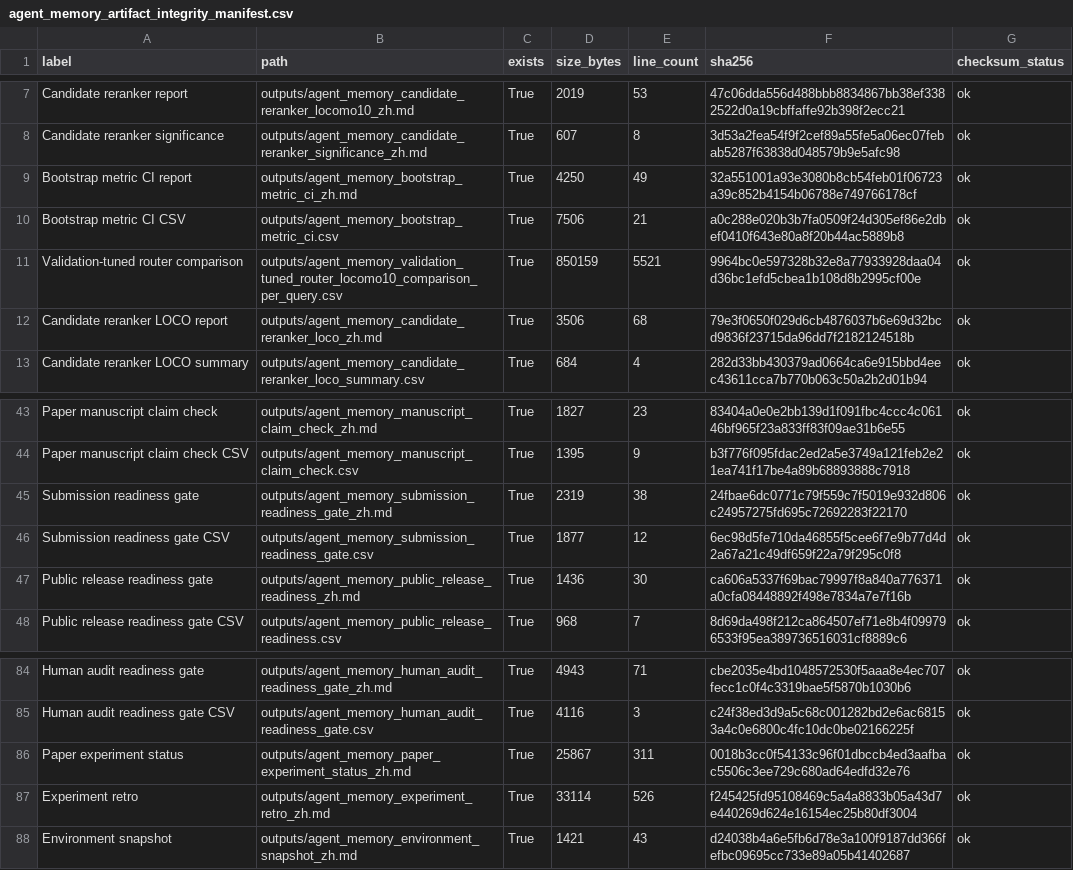
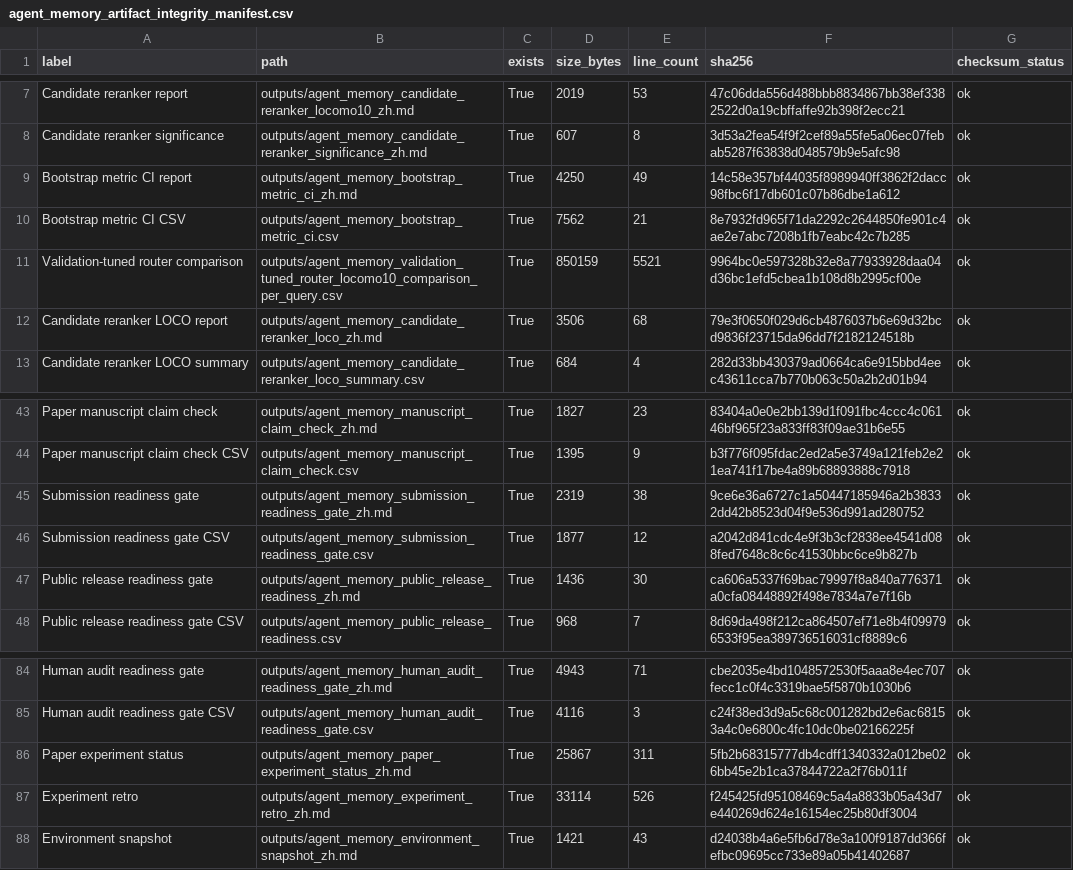
Before and after one commit to bai9yu/agent-memory-experiment, a CSV file: outputs/agent_memory_artifact_integrity_manifest.csv, drawn as a sheet; only a part is shown, gaps mark what is left out.

```diff
--- a/outputs/agent_memory_artifact_integrity_manifest.csv
+++ b/outputs/agent_memory_artifact_integrity_manifest.csv
@@ -8,4 +8,4 @@ Candidate reranker report,outputs/agent_memory_candidate_reranker_locomo10_zh.md
 Candidate reranker significance,outputs/agent_memory_candidate_reranker_significance_zh.md,True,607,8,3d53a2fea54f9f2cef89a55fe5a06ec07febab5287f63838d048579b9e5afc98,ok
-Bootstrap metric CI report,outputs/agent_memory_bootstrap_metric_ci_zh.md,True,4250,49,32a551001a93e3080b8cb54feb01f06723a39c852b4154b06788e749766178cf,ok
-Bootstrap metric CI CSV,outputs/agent_memory_bootstrap_metric_ci.csv,True,7506,21,a0c288e020b3b7fa0509f24d305ef86e2dbef0410f643e80a8f20b44ac5889b8,ok
+Bootstrap metric CI report,outputs/agent_memory_bootstrap_metric_ci_zh.md,True,4250,49,14c58e357bf44035f8989940ff3862f2dacc98fbc6f17db601c07b86dbe1a612,ok
+Bootstrap metric CI CSV,outputs/agent_memory_bootstrap_metric_ci.csv,True,7562,21,8e7932fd965f71da2292c2644850fe901c4ae2e7abc7208b1fb7eabc42c7b285,ok
 Validation-tuned router comparison,outputs/agent_memory_validation_tuned_router_locomo10_comparison_per_query.csv,True,850159,5521,9964bc0e597328b32e8a77933928daa04d36bc1efd5cbea1b108d8b2995cf00e,ok
@@ -44,4 +44,4 @@ Paper manuscript claim check,outputs/agent_memory_manuscript_claim_check_zh.md,T
 Paper manuscript claim check CSV,outputs/agent_memory_manuscript_claim_check.csv,True,1395,9,b3f776f095fdac2ed2a5e3749a121feb2e21ea741f17be4a89b68893888c7918,ok
-Submission readiness gate,outputs/agent_memory_submission_readiness_gate_zh.md,True,2319,38,24fbae6dc0771c79f559c7f5019e932d806c24957275fd695c72692283f22170,ok
-Submission readiness gate CSV,outputs/agent_memory_submission_readiness_gate.csv,True,1877,12,6ec98d5fe710da46855f5cee6f7e9b77d4d2a67a21c49df659f22a79f295c0f8,ok
+Submission readiness gate,outputs/agent_memory_submission_readiness_gate_zh.md,True,2319,38,9ce6e36a6727c1a50447185946a2b38332dd42b8523d04f9e536d991ad280752,ok
+Submission readiness gate CSV,outputs/agent_memory_submission_readiness_gate.csv,True,1877,12,a2042d841cdc4e9f3b3cf2838ee4541d088fed7648c8c6c41530bbc6ce9b827b,ok
 Public release readiness gate,outputs/agent_memory_public_release_readiness_zh.md,True,1436,30,ca606a5337f69bac79997f8a840a776371a0cfa08448892f498e7834a7e7f16b,ok
@@ -85,3 +85,3 @@ Human audit readiness gate,outputs/agent_memory_human_audit_readiness_gate_zh.md
 Human audit readiness gate CSV,outputs/agent_memory_human_audit_readiness_gate.csv,True,4116,3,c24f38ed3d9a5c68c001282bd2e6ac68153a4c0e6800c4fc10dc0be02166225f,ok
-Paper experiment status,outputs/agent_memory_paper_experiment_status_zh.md,True,25867,311,0018b3cc0f54133c96f01dbccb4ed3aafbac5506c3ee729c680ad64edfd32e76,ok
+Paper experiment status,outputs/agent_memory_paper_experiment_status_zh.md,True,25867,311,5fb2b68315777db4cdff1340332a012be026bb45e2b1ca37844722a2f76b011f,ok
 Experiment retro,outputs/agent_memory_experiment_retro_zh.md,True,33114,526,f245425fd95108469c5a4a8833b05a43d7e440269d624e16154ec25b80df3004,ok
```
Also changed, not shown: outputs/agent_memory_bootstrap_metric_ci.csv, outputs/agent_memory_reproducibility_artifacts.csv, 5 other files.
